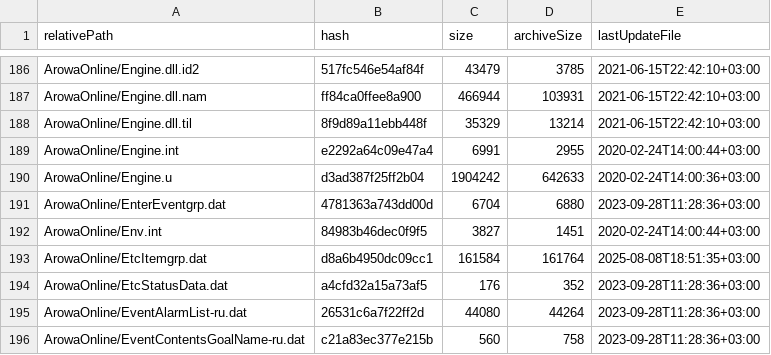
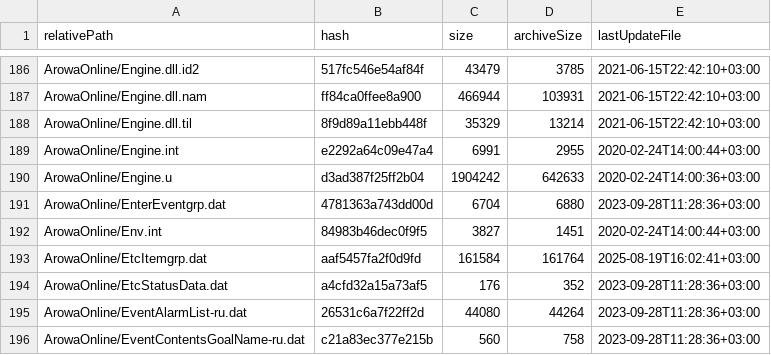
Before and after one commit to RevMORSE/stest, a CSV file: archive.csv, drawn as a sheet; only a part is shown, gaps mark what is left out; the diff covers the shown part only.

```diff
--- a/archive.csv
+++ b/archive.csv
@@ -192,3 +192,3 @@ ArowaOnline/EnterEventgrp.dat,4781363a743dd00d,6704,6880,2023-09-28T11:28:36+03:
 ArowaOnline/Env.int,84983b46dec0f9f5,3827,1451,2020-02-24T14:00:44+03:00
-ArowaOnline/EtcItemgrp.dat,d8a6b4950dc09cc1,161584,161764,2025-08-08T18:51:35+03:00
+ArowaOnline/EtcItemgrp.dat,aaf5457fa2f0d9fd,161584,161764,2025-08-19T16:02:41+03:00
 ArowaOnline/EtcStatusData.dat,a4cfd32a15a73af5,176,352,2023-09-28T11:28:36+03:00
```
Also changed, not shown: 15 edited cells elsewhere in this file.
